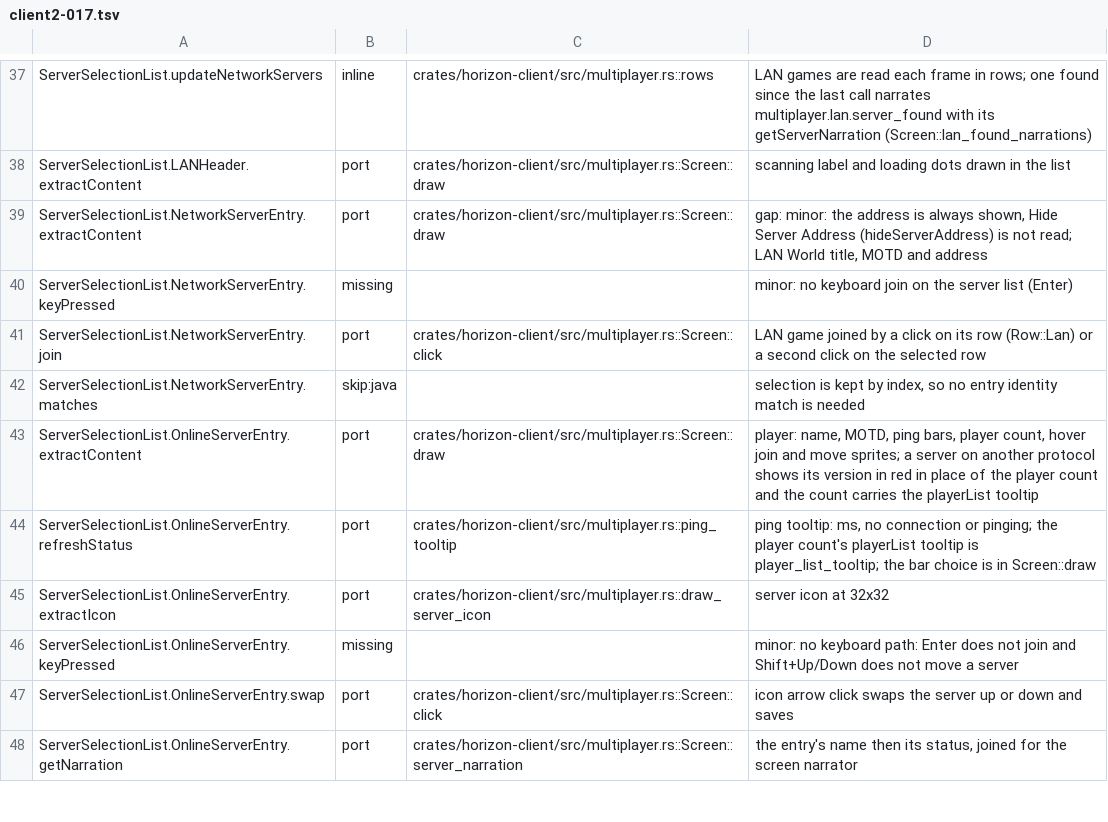
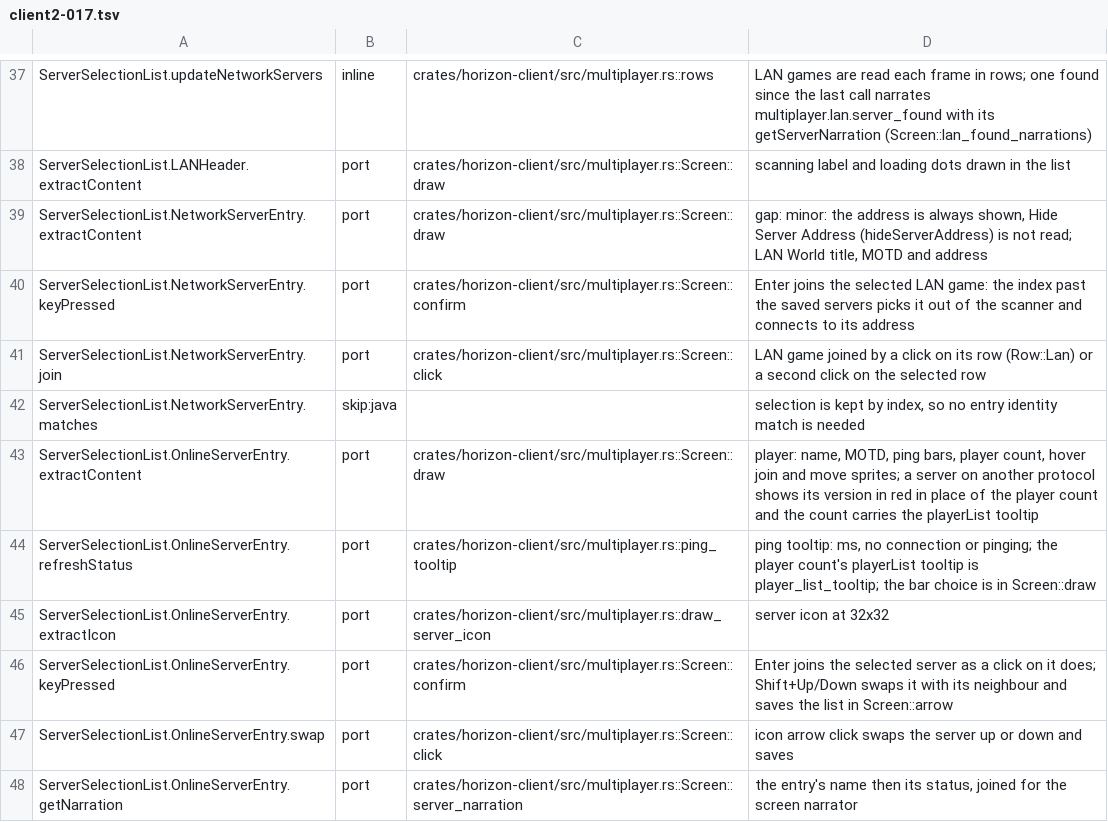
Before and after one commit to bunchy7s/horizon-offline, a TSV file: tools/port_map/client2-017.tsv, drawn as a sheet; only a part is shown, gaps mark what is left out.

Commit message:
port_map: Enter joins the server list, so both keyPressed rows are ported
Screen::confirm is ServerSelectionList.OnlineServerEntry.keyPressed and
NetworkServerEntry.keyPressed: Enter joins the selected entry, a saved server
or, past the saved servers, the LAN game entry_address picks out of the
scanner, exactly as a click on the row does. The Shift+Up/Down swap beside it
is Screen::arrow, which moves the saved server and writes the list back.

```diff
--- a/tools/port_map/client2-017.tsv
+++ b/tools/port_map/client2-017.tsv
@@ -39,3 +39,3 @@ ServerSelectionList.LANHeader.extractContent	port	crates/horizon-client/src/mult
 ServerSelectionList.NetworkServerEntry.extractContent	port	crates/horizon-client/src/multiplayer.rs::Screen::draw	gap: minor: the address is always shown, Hide Server Address (hideServerAddress) is not read; LAN World title, MOTD and address
-ServerSelectionList.NetworkServerEntry.keyPressed	missing		minor: no keyboard join on the server list (Enter)
+ServerSelectionList.NetworkServerEntry.keyPressed	port	crates/horizon-client/src/multiplayer.rs::Screen::confirm	Enter joins the selected LAN game: the index past the saved servers picks it out of the scanner and connects to its address
 ServerSelectionList.NetworkServerEntry.join	port	crates/horizon-client/src/multiplayer.rs::Screen::click	LAN game joined by a click on its row (Row::Lan) or a second click on the selected row
@@ -45,3 +45,3 @@ ServerSelectionList.OnlineServerEntry.refreshStatus	port	crates/horizon-client/s
 ServerSelectionList.OnlineServerEntry.extractIcon	port	crates/horizon-client/src/multiplayer.rs::draw_server_icon	server icon at 32x32
-ServerSelectionList.OnlineServerEntry.keyPressed	missing		minor: no keyboard path: Enter does not join and Shift+Up/Down does not move a server
+ServerSelectionList.OnlineServerEntry.keyPressed	port	crates/horizon-client/src/multiplayer.rs::Screen::confirm	Enter joins the selected server as a click on it does; Shift+Up/Down swaps it with its neighbour and saves the list in Screen::arrow
 ServerSelectionList.OnlineServerEntry.swap	port	crates/horizon-client/src/multiplayer.rs::Screen::click	icon arrow click swaps the server up or down and saves
```
